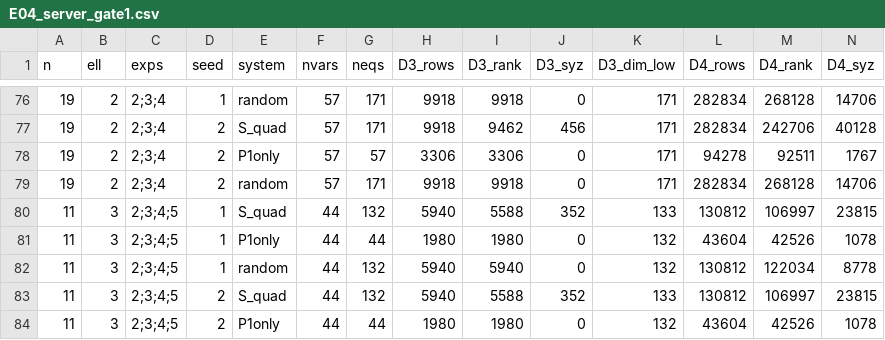
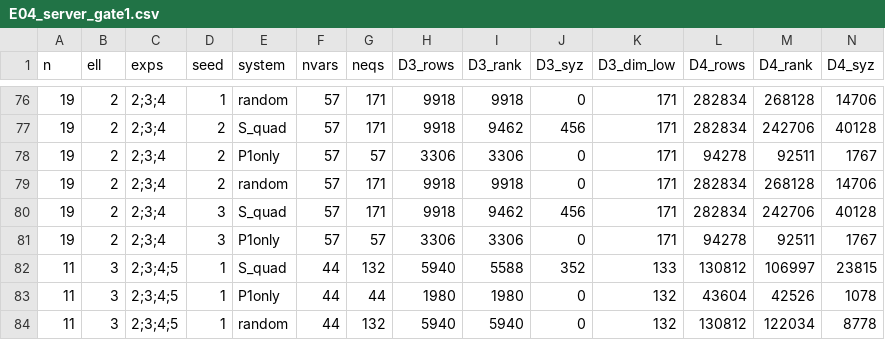
Before and after one commit to renxingwei0808/AIM3, a CSV file: results/E04_server_gate1.csv, drawn as a sheet; only a part is shown, gaps mark what is left out; the shorter side is filled out with more unchanged rows; rows hold the shown columns only; the diff names each change by its address in the sheet, - before the commit and + after, or states it on an @@ line.

```diff
--- a/results/E04_server_gate1.csv
+++ b/results/E04_server_gate1.csv
+row 80: 19 | 2 | 2;3;4 | 3 | S_quad | 57 | 171 | 9918 | 9462 | 456 | 171 | 282834 | 242706 | 40128
+row 81: 19 | 2 | 2;3;4 | 3 | P1only | 57 | 57 | 3306 | 3306 | 0 | 171 | 94278 | 92511 | 1767
```
Also changed, not shown: results/E03_server_D5.csv, results/E04_f4_hybrid_b2.csv, 7 other files.
